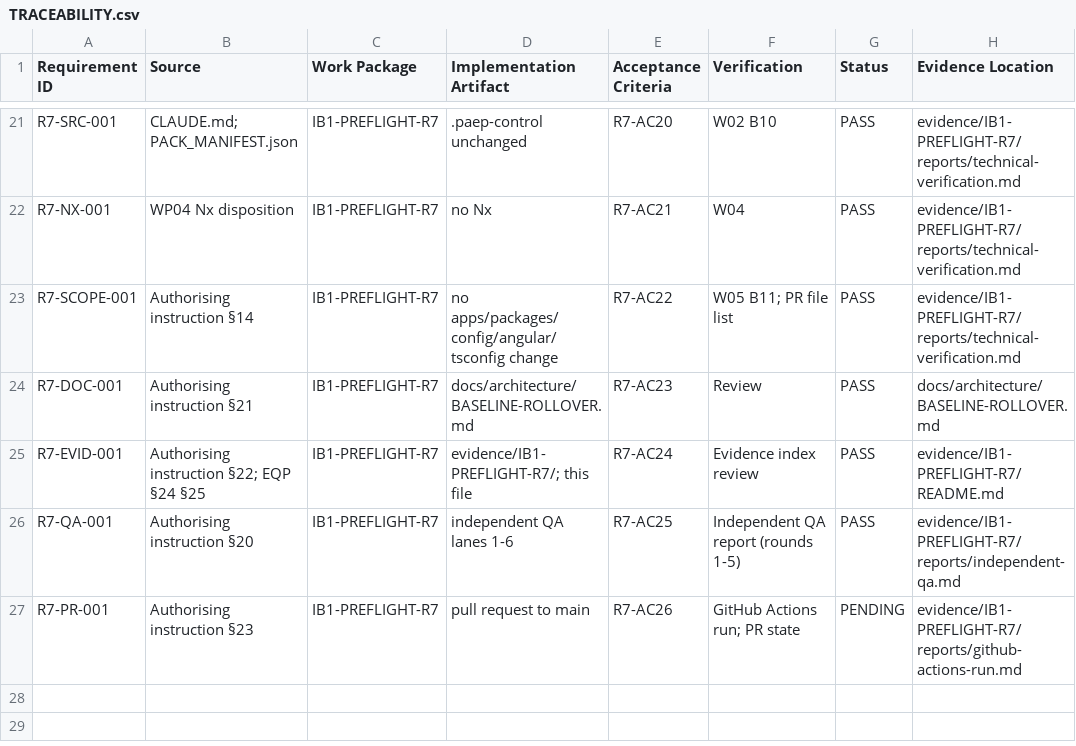
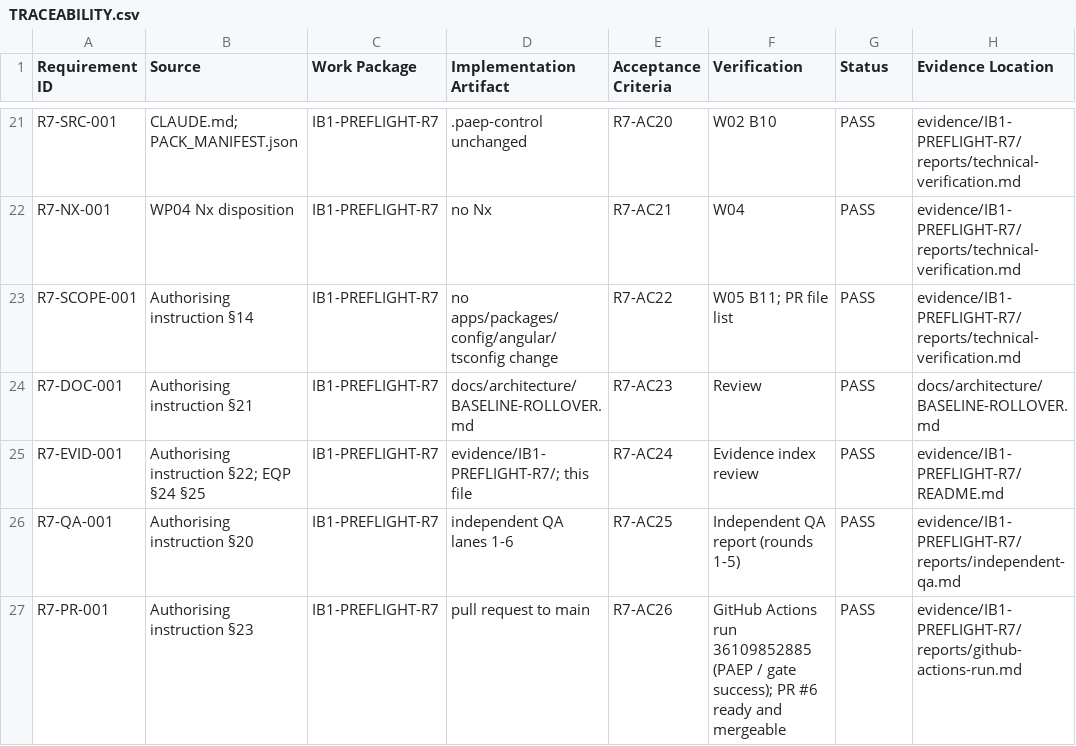
Before and after one commit to kougit/proseit-paep, a CSV file: work-packages/IB1-PREFLIGHT-R7/TRACEABILITY.csv, drawn as a sheet; only a part is shown, gaps mark what is left out.

```diff
--- a/work-packages/IB1-PREFLIGHT-R7/TRACEABILITY.csv
+++ b/work-packages/IB1-PREFLIGHT-R7/TRACEABILITY.csv
@@ -26,2 +26,2 @@ R7-EVID-001,Authorising instruction §22; EQP §24 §25,IB1-PREFLIGHT-R7,evidenc
 R7-QA-001,Authorising instruction §20,IB1-PREFLIGHT-R7,independent QA lanes 1-6,R7-AC25,Independent QA report (rounds 1-5),PASS,evidence/IB1-PREFLIGHT-R7/reports/independent-qa.md
-R7-PR-001,Authorising instruction §23,IB1-PREFLIGHT-R7,pull request to main,R7-AC26,GitHub Actions run; PR state,PENDING,evidence/IB1-PREFLIGHT-R7/reports/github-actions-run.md
+R7-PR-001,Authorising instruction §23,IB1-PREFLIGHT-R7,pull request to main,R7-AC26,GitHub Actions run 36109852885 (PAEP / gate success); PR #6 ready and mergeable,PASS,evidence/IB1-PREFLIGHT-R7/reports/github-actions-run.md
```
Also changed, not shown: 2 other files.
